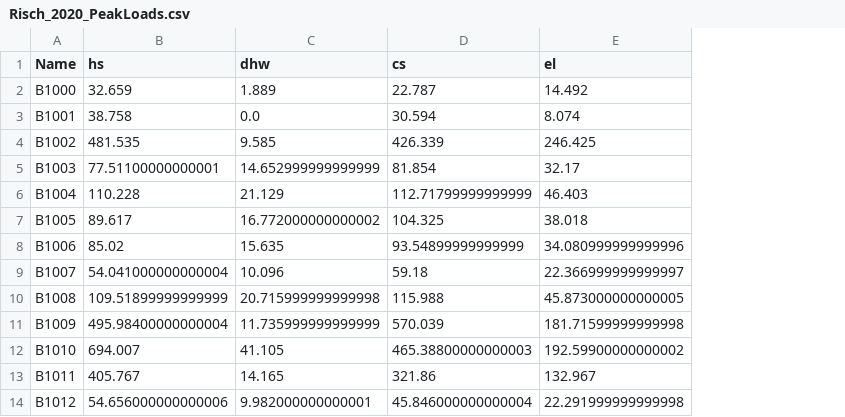
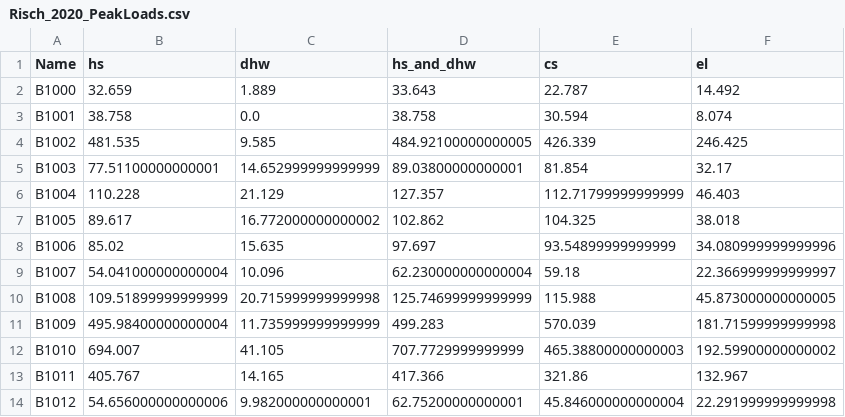
Before and after one commit to christophwaibel/EnergyHubs, a CSV file: CplexEnergyHubs/CISBAT21/data/Risch_2020_PeakLoads.csv, drawn as a sheet; only a part is shown; the diff names each change by its address in the sheet, - before the commit and + after, or states it on an @@ line.

```diff
--- a/CplexEnergyHubs/CISBAT21/data/Risch_2020_PeakLoads.csv
+++ b/CplexEnergyHubs/CISBAT21/data/Risch_2020_PeakLoads.csv
+column D (hs_and_dhw), rows 2-14: 33.643 | 38.758 | 484.92100000000005 | 89.03800000000001 | 127.357 | 102.862 | 97.697 | 62.230000000000004 | 125.74699999999999 | 499.283 | 707.7729999999999 | 417.366 | 62.75200000000001
```
Also changed, not shown: CplexEnergyHubs/CISBAT21/data/Risch_2020_technology.csv, 3 other files.
